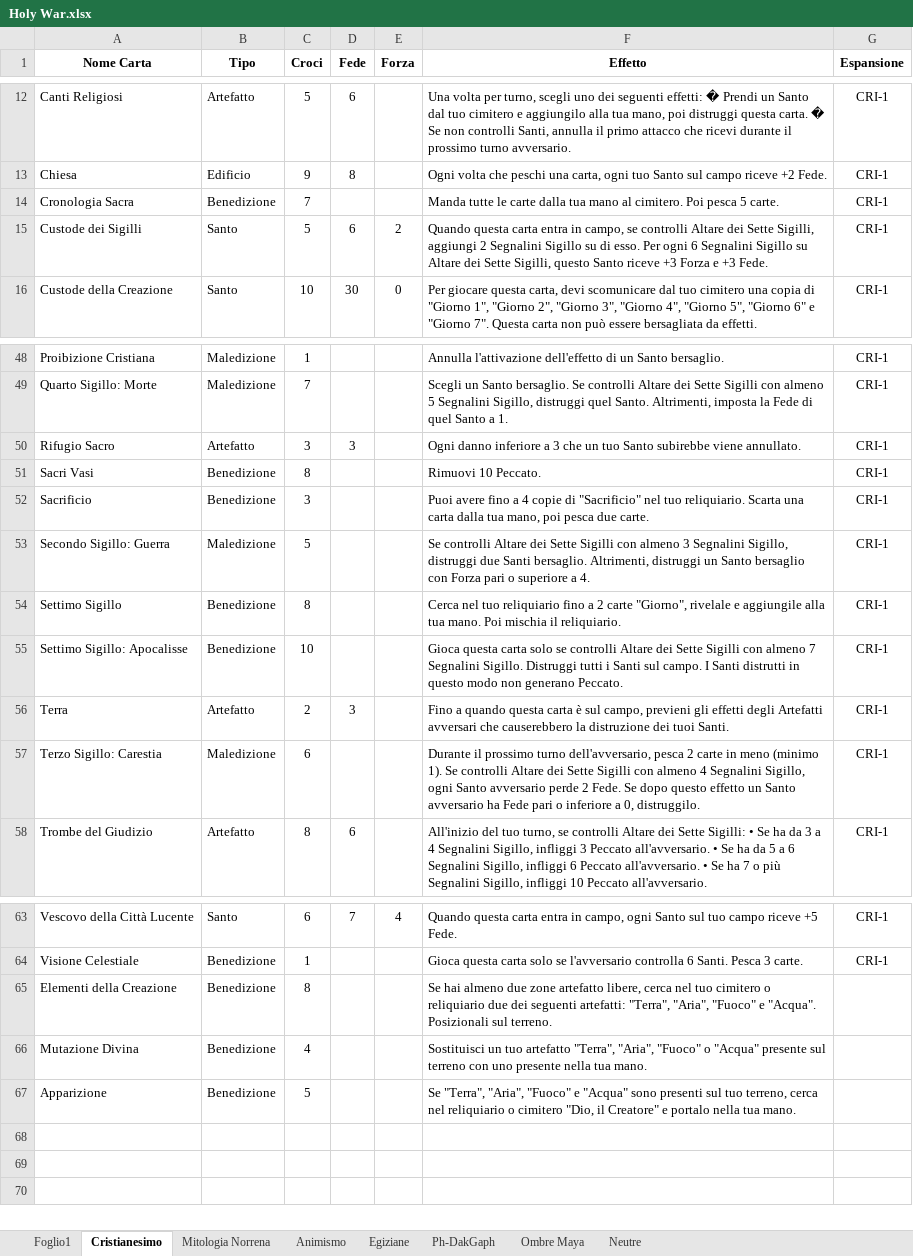
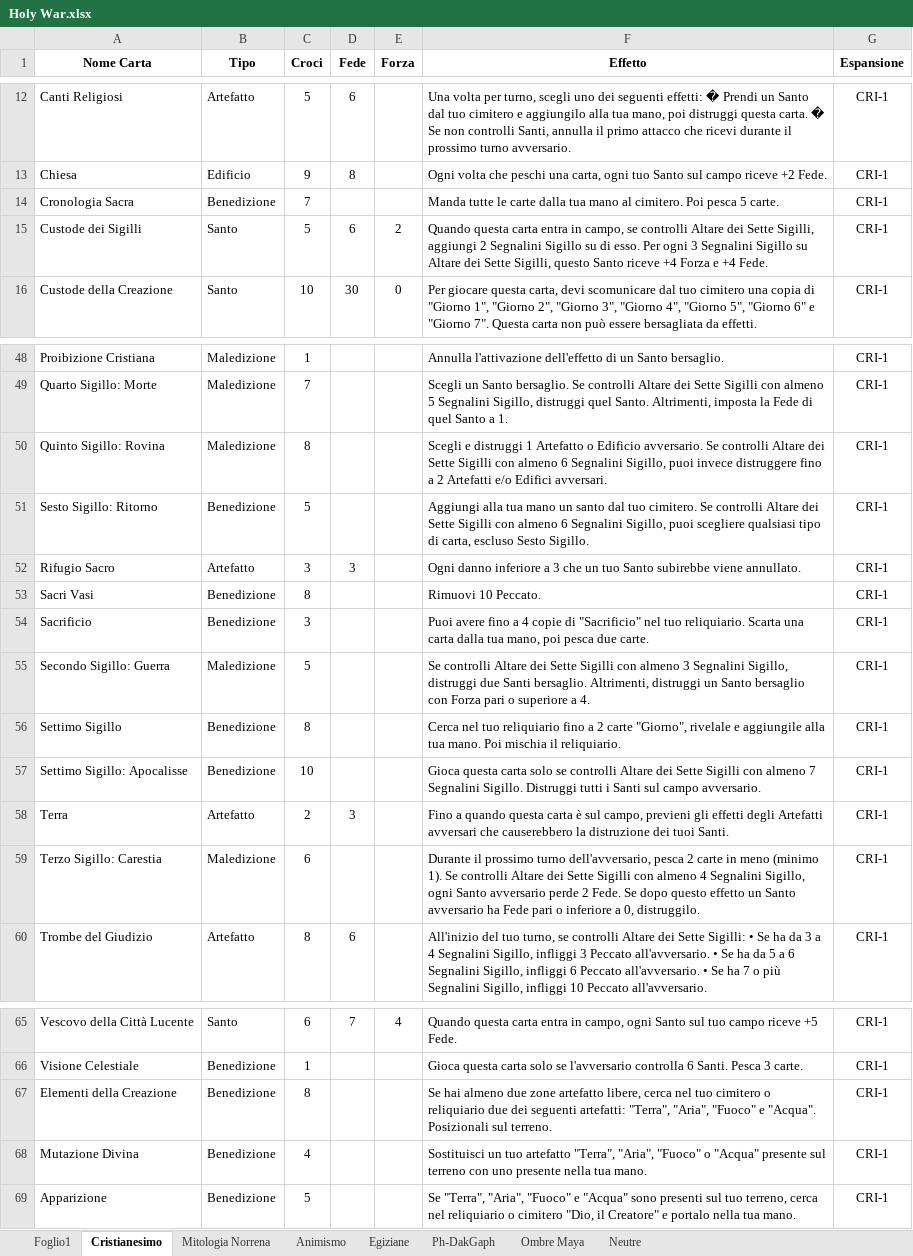
Before and after one commit to Ayrtonno/Holy-War-Python-Test, an Excel workbook: Holy War.xlsx, sheet Cristianesimo, drawn as a sheet; only a part is shown, gaps mark what is left out; values as stored, in another font and other column widths than the file's, no borders; table styles not drawn; addresses are those after the commit; the diff names each change by its address in the sheet, - before the commit and + after, or states it on an @@ line.

Commit message:
Sigilli

```diff
--- a/Holy War.xlsx (sheet Cristianesimo)
+++ b/Holy War.xlsx (sheet Cristianesimo)
-F15 (Effetto): …Per ogni 6 Segnalini Sigillo su Altare dei Sette Sigilli, questo Santo riceve +3 Forza e +3 Fede.
+F15 (Effetto): …Per ogni 3 Segnalini Sigillo su Altare dei Sette Sigilli, questo Santo riceve +4 Forza e +4 Fede.
+row 50: Quinto Sigillo: Rovina | Maledizione | 8 |  |  | Scegli e distruggi 1 Artefatto o Edificio avversario. Se controlli Altare dei Sette Sigilli con almeno 6 Segnalini Sigillo, puoi invece distruggere fino a 2 Artefatti e/o Edifici avversari. | CRI-1
+row 51: Sesto Sigillo: Ritorno | Benedizione | 5 |  |  | Aggiungi alla tua mano un santo dal tuo cimitero. Se controlli Altare dei Sette Sigilli con almeno 6 Segnalini Sigillo, puoi scegliere qualsiasi tipo di carta, escluso Sesto Sigillo. | CRI-1
-F57 (Effetto): …Santi sul campo. I Santi distrutti in questo modo non generano Peccato.
+F57 (Effetto): …Santi sul campo avversario.
-G67:G69 (Espansione): (empty)
+G67:G69 (Espansione): CRI-1
```
Also changed, not shown: sheet Animismo, sheet Egiziane, sheet Neutre, 15 other files.
